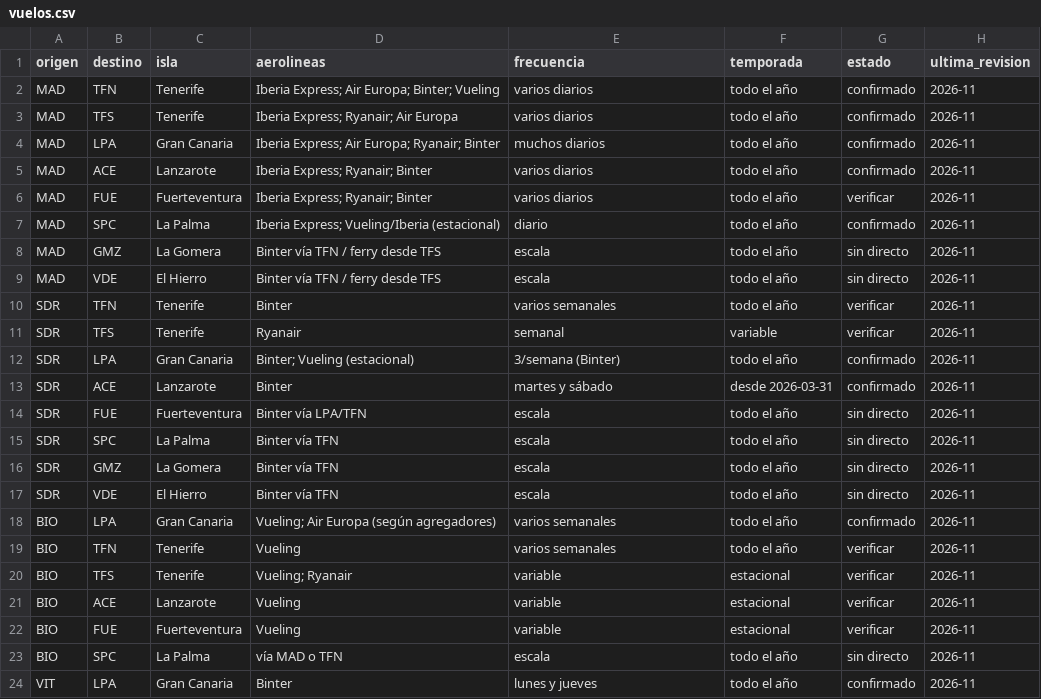
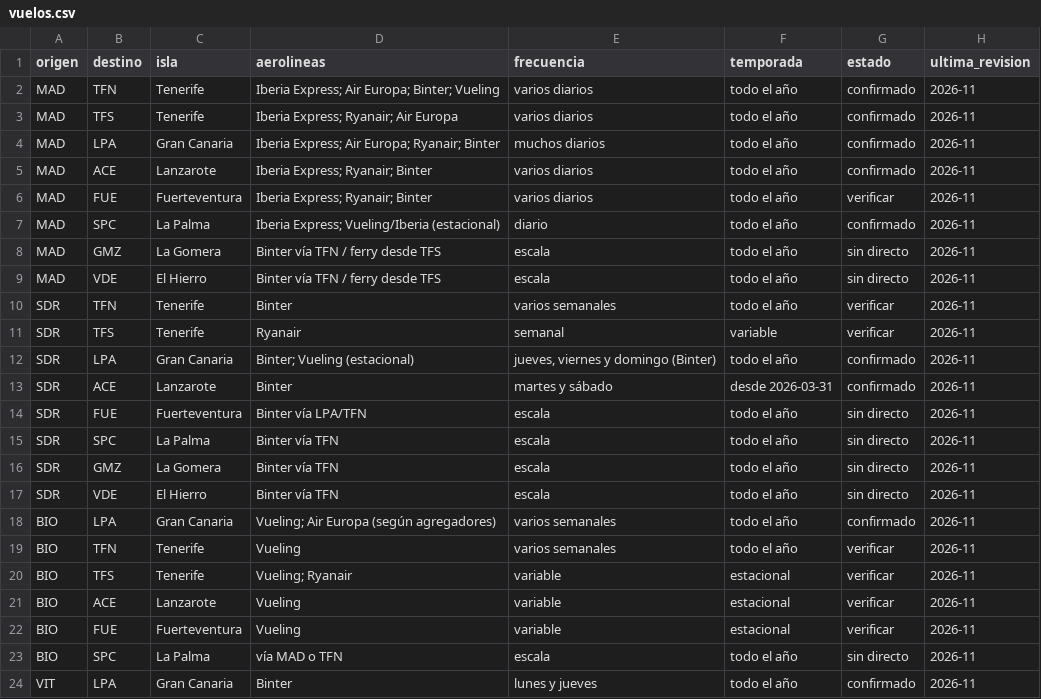
Before and after one commit to ricmanrunner-ai/canarias, a CSV file: data/vuelos.csv, drawn as a sheet.

```diff
--- a/data/vuelos.csv
+++ b/data/vuelos.csv
@@ -11,3 +11,3 @@ SDR,TFN,Tenerife,Binter,varios semanales,todo el año,verificar,2026-11
 SDR,TFS,Tenerife,Ryanair,semanal,variable,verificar,2026-11
-SDR,LPA,Gran Canaria,"Binter; Vueling (estacional)",3/semana (Binter),todo el año,confirmado,2026-11
+SDR,LPA,Gran Canaria,"Binter; Vueling (estacional)","jueves, viernes y domingo (Binter)",todo el año,confirmado,2026-11
 SDR,ACE,Lanzarote,Binter,martes y sábado,desde 2026-03-31,confirmado,2026-11
```
Also changed, not shown: 5 other files.
